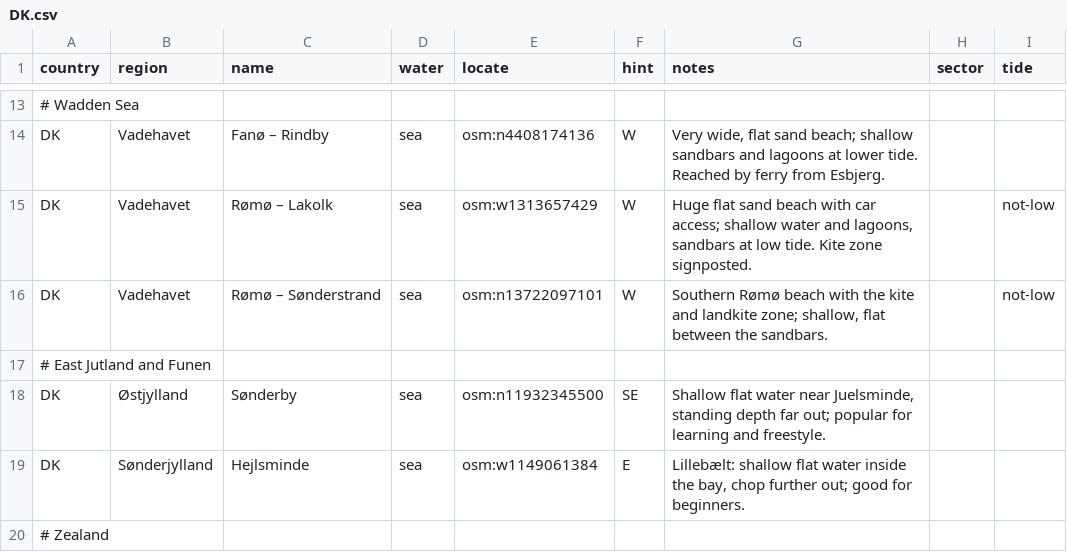
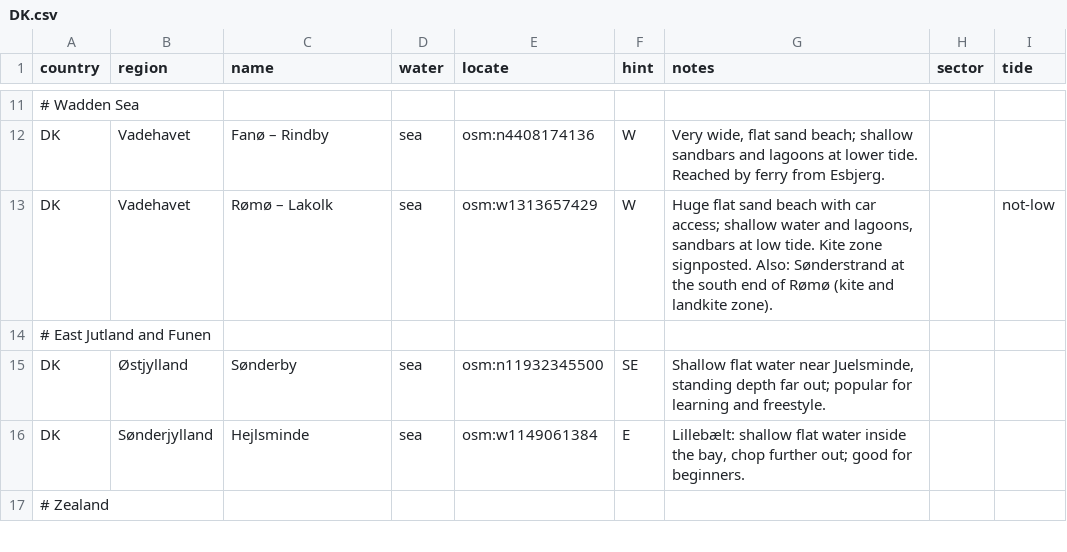
Before and after one commit to benjcvd/wheretokite, a CSV file: tools/spots/DK.csv, drawn as a sheet; only a part is shown, gaps mark what is left out; removed rows and columns are numbered as before the commit, all else as after; the diff covers the shown part only; the diff names each change by its address in the sheet, - before the commit and + after, or states it on an @@ line.

```diff
--- a/tools/spots/DK.csv
+++ b/tools/spots/DK.csv
-G13 (notes): …zone signposted.
+G13 (notes): …zone signposted. Also: Sønderstrand at the south end of Rømø (kite and landkite zone).
-row 16: DK | Vadehavet | Rømø – Sønderstrand | sea | osm:n13722097101 | W | Southern Rømø beach with the kite and landkite zone; shallow, flat between the sandbars. |  | not-low
```
Also changed, not shown: 3 removed rows and 2 edited cells elsewhere in this file, tools/spots/GR.csv, tools/spots/HR.csv, 27 other files.
